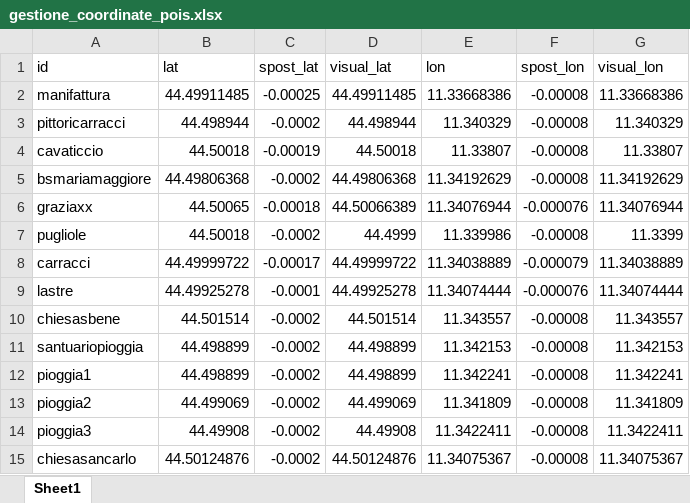
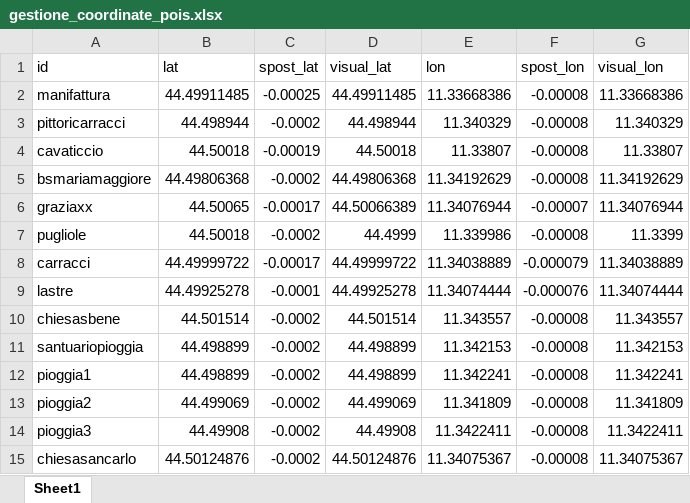
Before and after one commit to rostirolla55/Quadrilatero, an Excel workbook: gestione_coordinate_pois.xlsx, sheet Sheet1, drawn as a sheet; values as stored, in another font and other column widths than the file's, no borders; the diff names each change by its address in the sheet, - before the commit and + after, or states it on an @@ line.

```diff
--- a/gestione_coordinate_pois.xlsx (sheet Sheet1)
+++ b/gestione_coordinate_pois.xlsx (sheet Sheet1)
-C6 (spost_lat): -0.00018
+C6 (spost_lat): -0.00017
-F6 (spost_lon): -0.000076
+F6 (spost_lon): -0.00007
```
Also changed, not shown: 1 other file.
